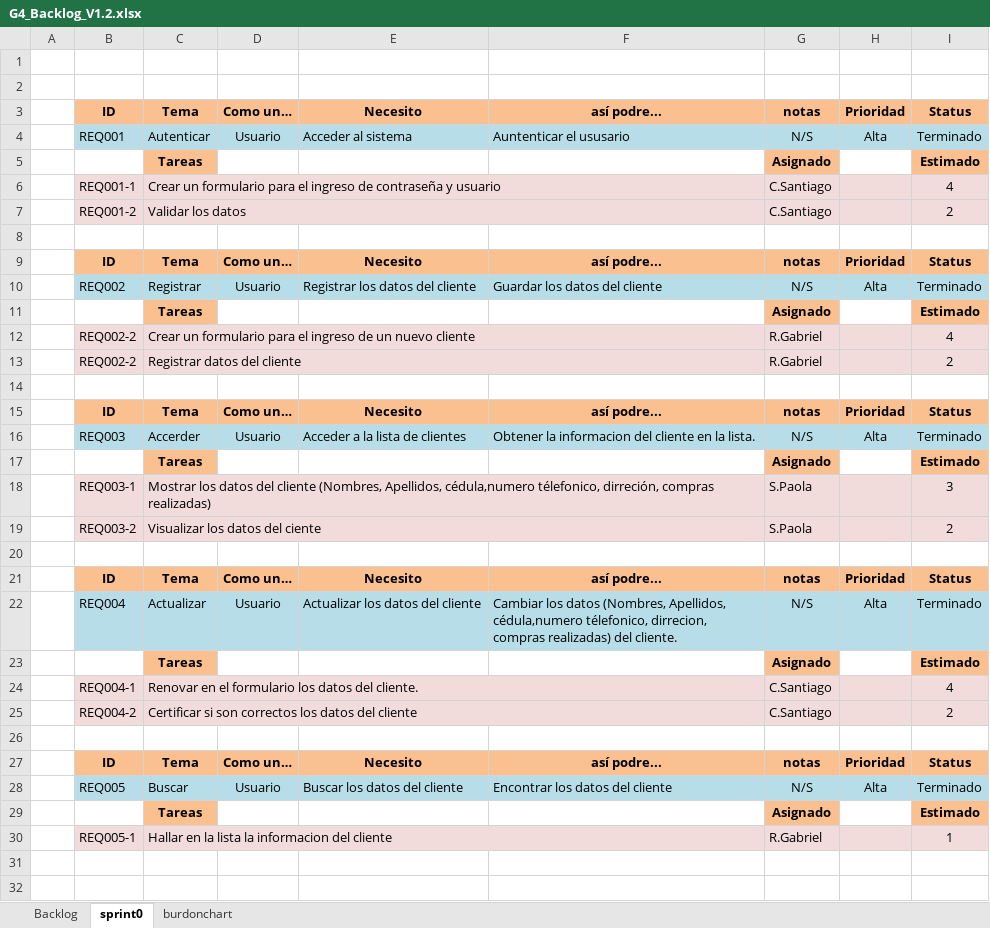
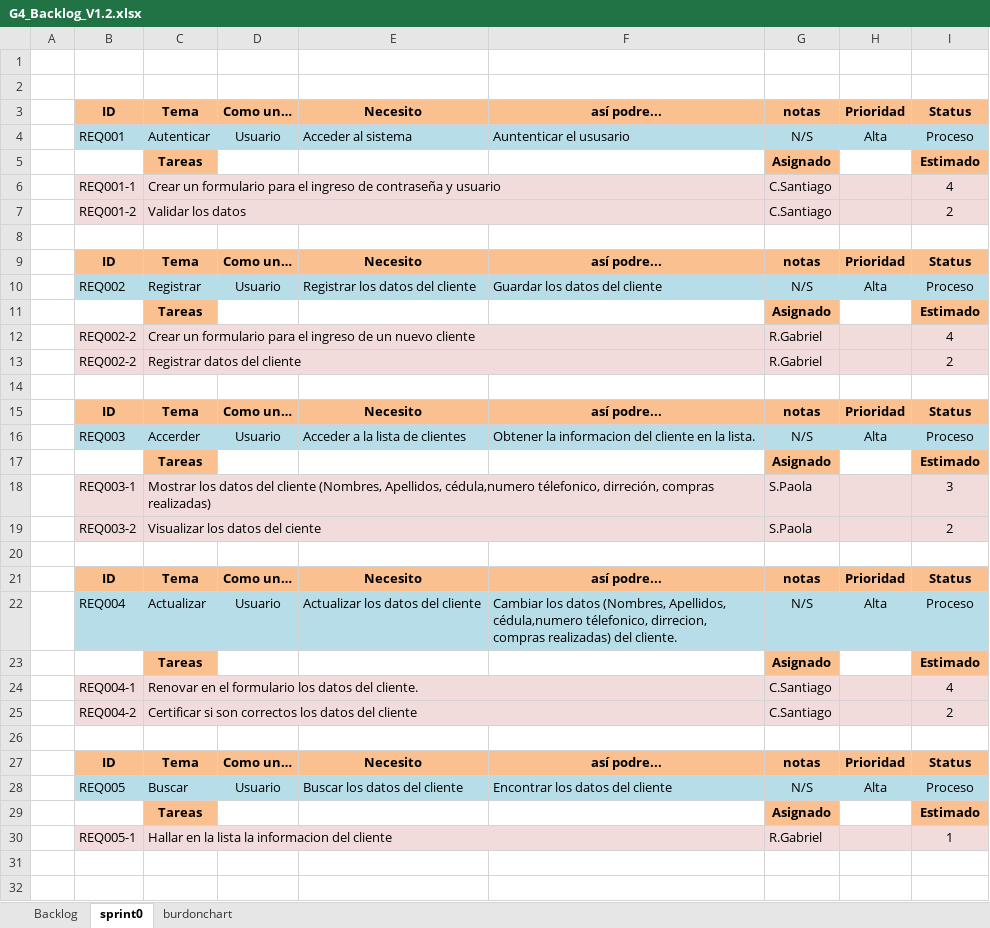
Before and after one commit to PaolaSangucho/PaolaSangucho_9899_4G_MDWS, an Excel workbook: PREGAME/2.PRIMERA ITERACION/G4_Backlog_V1.2.xlsx, sheet sprint0, drawn as a sheet; only a part is shown; values as stored, in another font and other column widths than the file's, no borders; the diff covers the shown part only; the diff names each change by its address in the sheet, - before the commit and + after, or states it on an @@ line.

```diff
--- a/PREGAME/2.PRIMERA ITERACION/G4_Backlog_V1.2.xlsx (sheet sprint0)
+++ b/PREGAME/2.PRIMERA ITERACION/G4_Backlog_V1.2.xlsx (sheet sprint0)
-I4: Terminado
+I4: Proceso
-I10: Terminado
+I10: Proceso
-I16: Terminado
+I16: Proceso
-I22: Terminado
+I22: Proceso
-I28: Terminado
+I28: Proceso
```
Also changed, not shown: 1 edited cell elsewhere in this sheet, sheet burdonchart, sheet Backlog, charts or pictures, PREGAME/2.PRIMERA ITERACION/G4_Backlog_V1.0.xlsx.
